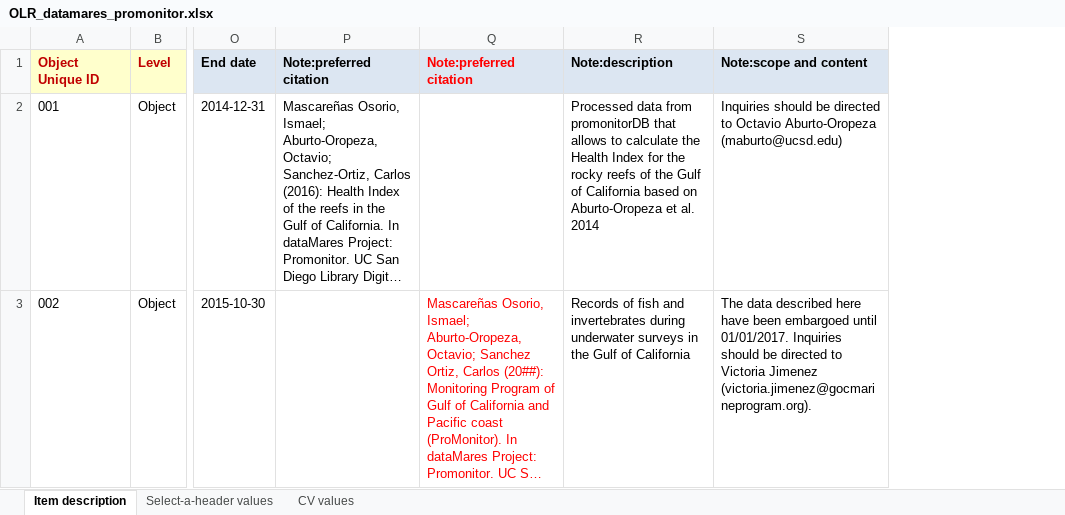
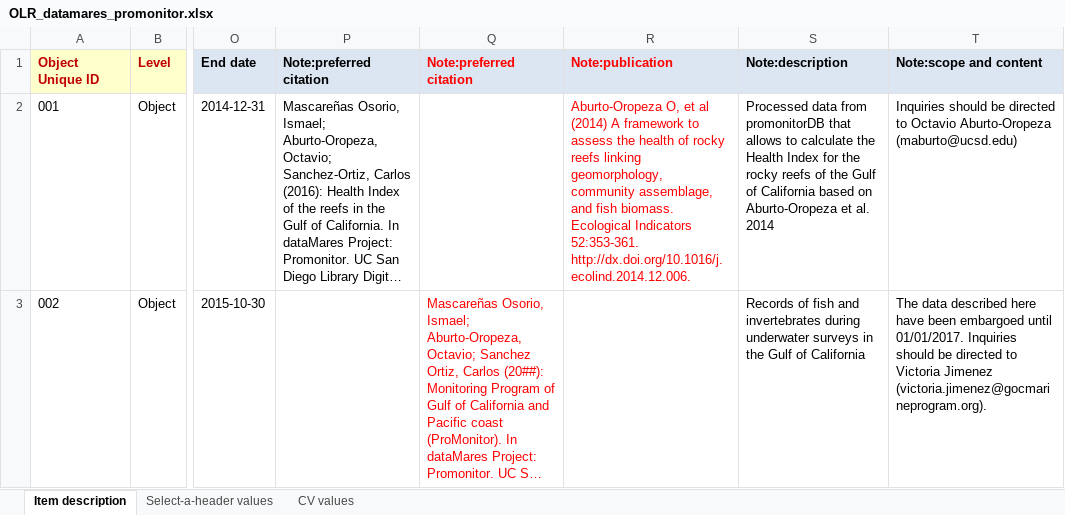
Before and after one commit to remerjohnson/historical-domm, an Excel workbook: datamares/OLR/OLR_datamares_promonitor.xlsx, sheet Item description, drawn as a sheet; only a part is shown, gaps mark what is left out; long unchanged cells end in …; values as stored, in another font and other column widths than the file's, no borders; conditional formats not drawn; the diff names each change by its address in the sheet, - before the commit and + after, or states it on an @@ line.

Commit message:
Added related publication to promonitor OLR

```diff
--- a/datamares/OLR/OLR_datamares_promonitor.xlsx (sheet Item description)
+++ b/datamares/OLR/OLR_datamares_promonitor.xlsx (sheet Item description)
+column R, rows 1-2: Note:publication | Aburto-Oropeza O, et al (2014) A framework to assess the health of rocky reefs linking geomorphology, community assemblage, and fish biomass. Ecological Indicators 52:353-361. http://dx.doi.org/10.1016/j.ecolind.2014.12.006.
```
